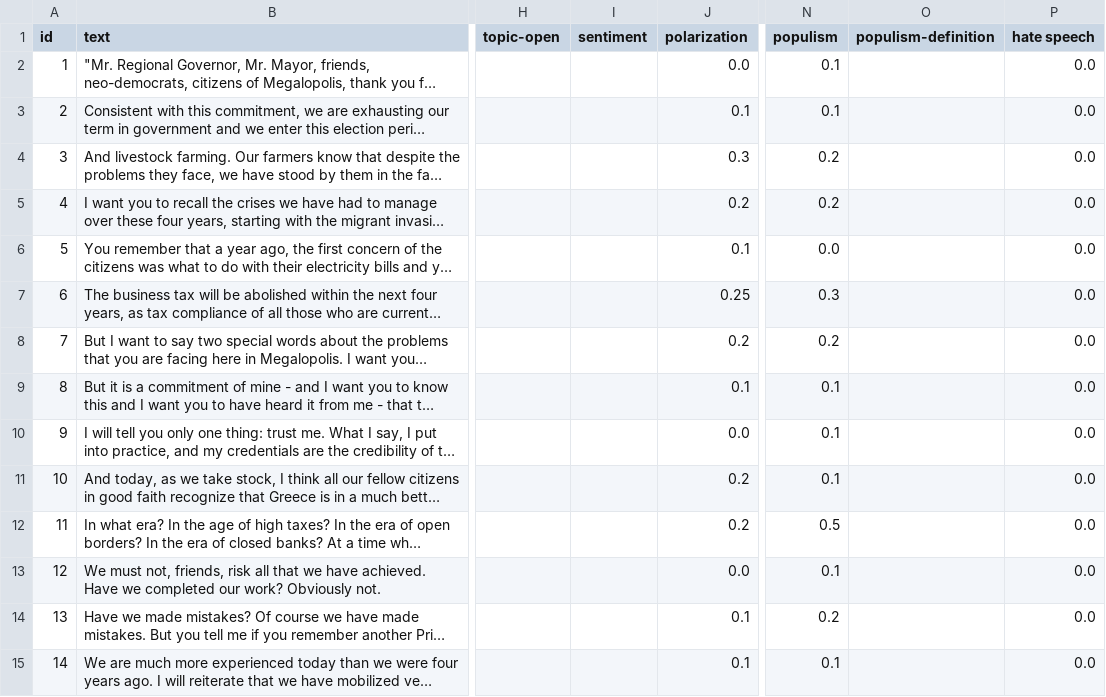
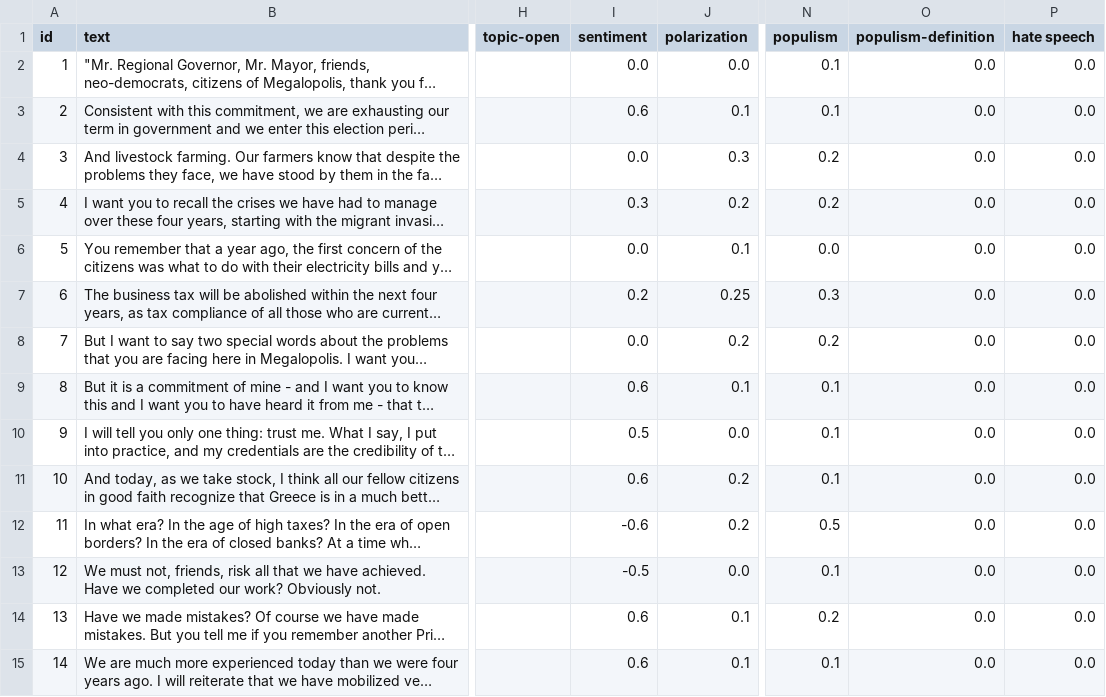
Before and after one commit to Datalab-AUTH/imedd-political-speech-data-test-clone, a CSV file: temp_csv_results/Mitsotakis_2023_04_21_Megalopoli_results.csv, drawn as a sheet; only a part is shown, gaps mark what is left out; long unchanged cells end in …; the diff covers the shown part only; the diff names each change by its address in the sheet, - before the commit and + after, or states it on an @@ line.

```diff
--- a/temp_csv_results/Mitsotakis_2023_04_21_Megalopoli_results.csv
+++ b/temp_csv_results/Mitsotakis_2023_04_21_Megalopoli_results.csv
-I2 (sentiment): (empty)
+I2 (sentiment): 0.0
-O2:O15 (populism-definition): (empty)
+O2:O15 (populism-definition): 0.0
-I3 (sentiment): (empty)
+I3 (sentiment): 0.6
-I4 (sentiment): (empty)
+I4 (sentiment): 0.0
-I5 (sentiment): (empty)
+I5 (sentiment): 0.3
-I6 (sentiment): (empty)
+I6 (sentiment): 0.0
-I7 (sentiment): (empty)
+I7 (sentiment): 0.2
-I8 (sentiment): (empty)
+I8 (sentiment): 0.0
-I9 (sentiment): (empty)
+I9 (sentiment): 0.6
-I10 (sentiment): (empty)
+I10 (sentiment): 0.5
-I11 (sentiment): (empty)
+I11 (sentiment): 0.6
-I12 (sentiment): (empty)
+I12 (sentiment): -0.6
-I13 (sentiment): (empty)
+I13 (sentiment): -0.5
-I14:I15 (sentiment): (empty)
+I14:I15 (sentiment): 0.6
```
Also changed, not shown: 28 edited cells elsewhere in this file, temp_csv_results/Mitsotakis_2023_04_22_Chania_results.csv, temp_csv_results/Tsipras_2023_04_19_Drama_results.csv.
